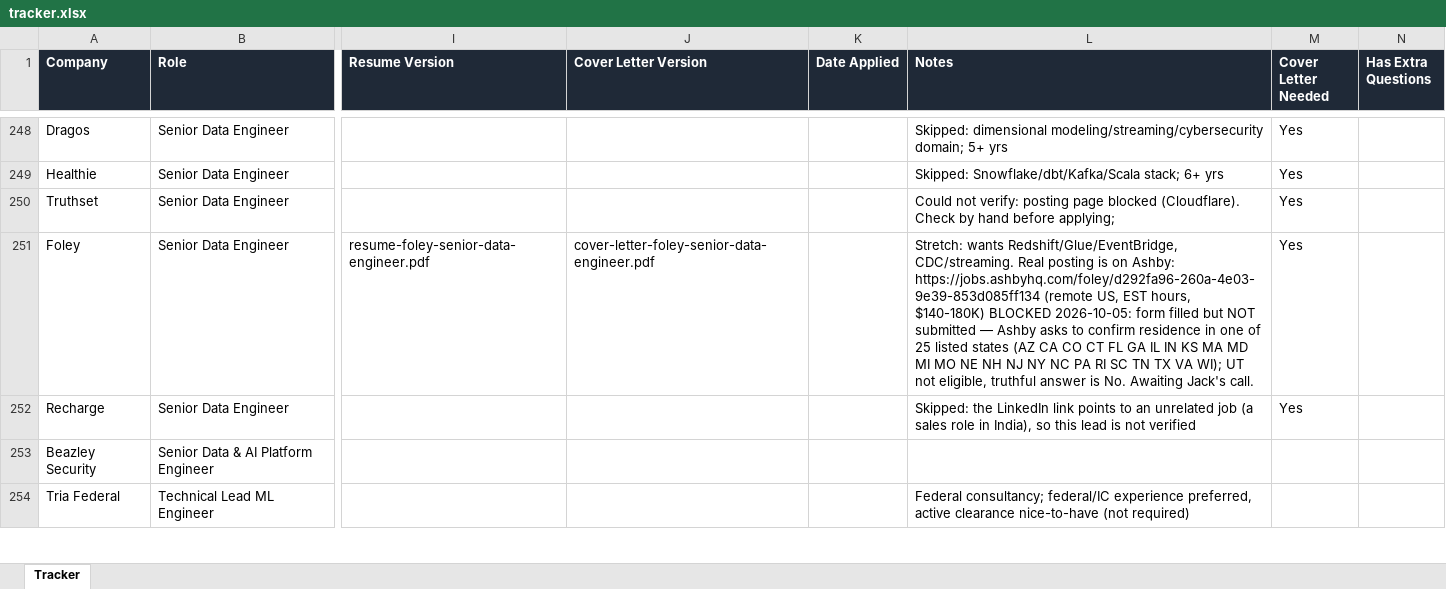
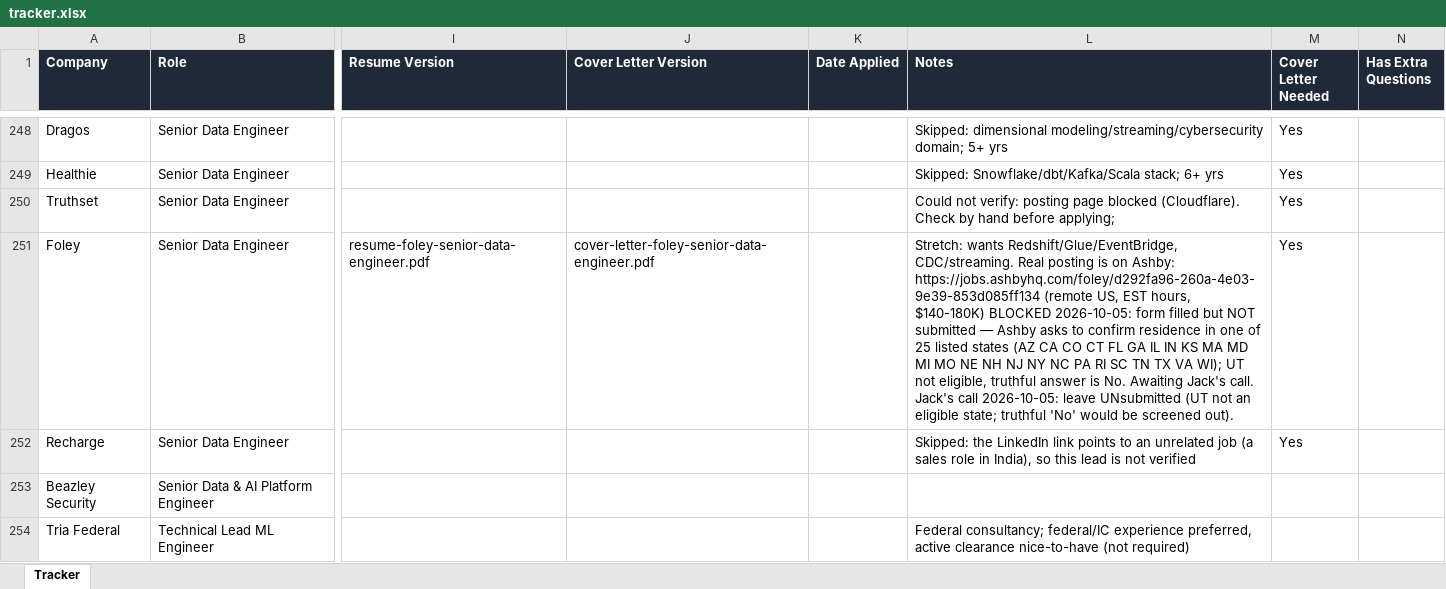
Before and after one commit to jacksturt/job-search, an Excel workbook: tracker.xlsx, sheet Tracker, drawn as a sheet; only a part is shown, gaps mark what is left out; values as stored, in another font and other column widths than the file's, no borders; the diff names each change by its address in the sheet, - before the commit and + after, or states it on an @@ line.

Commit message:
Foley: leave application unsubmitted per Jack's call (UT not eligible)

```diff
--- a/tracker.xlsx (sheet Tracker)
+++ b/tracker.xlsx (sheet Tracker)
-L251 (Notes): …Jack's call.
+L251 (Notes): …Jack's call. Jack's call 2026-10-05: leave UNsubmitted (UT not an eligible state; truthful 'No' would be screened out).
```
